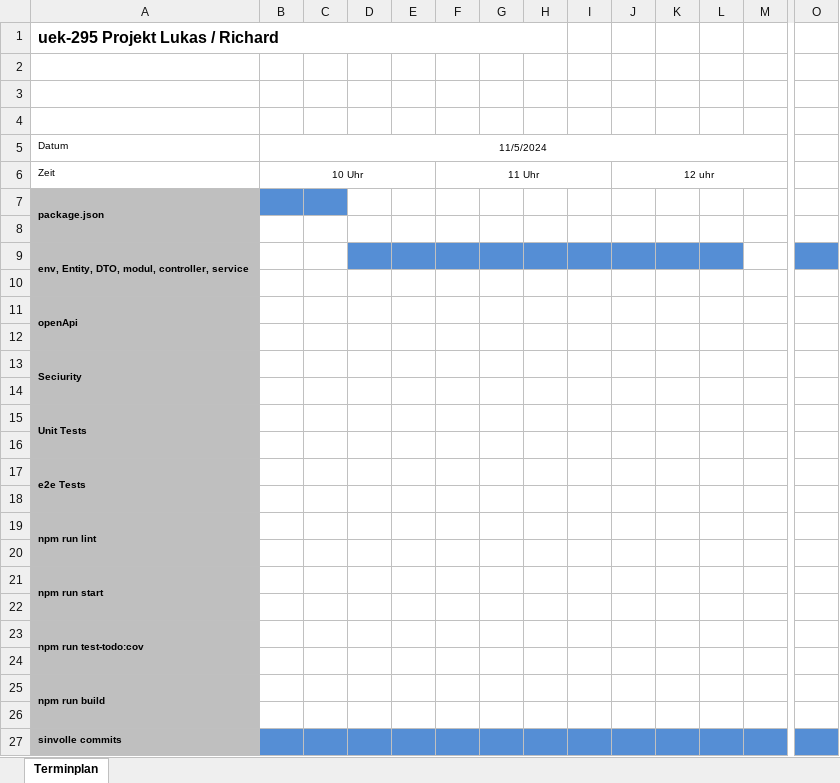
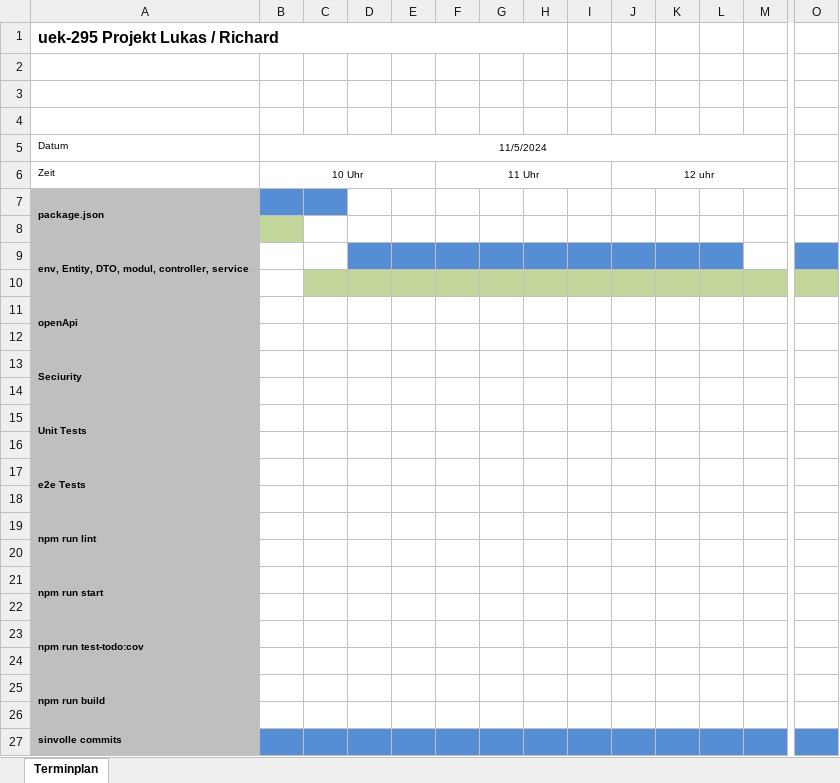
Before and after one commit to LukasEggenberg/uek-295-main, an Excel workbook: Zeitplan-uek-295.xlsx, sheet Terminplan, drawn as a sheet; only a part is shown, gaps mark what is left out; values as stored, in another font and other column widths than the file's, no borders; the diff covers the shown part only; the diff names each change by its address in the sheet, - before the commit and + after, or states it on an @@ line.

```diff
--- a/Zeitplan-uek-295.xlsx (sheet Terminplan)
+++ b/Zeitplan-uek-295.xlsx (sheet Terminplan)
-B8 fill: none
+B8 fill: #C3D69B
-C10:M10 fill: none
+C10:M10 fill: #C3D69B
-O10 fill: none
+O10 fill: #C3D69B
```
Also changed, not shown: cell formats elsewhere in this sheet, 1 other file.
